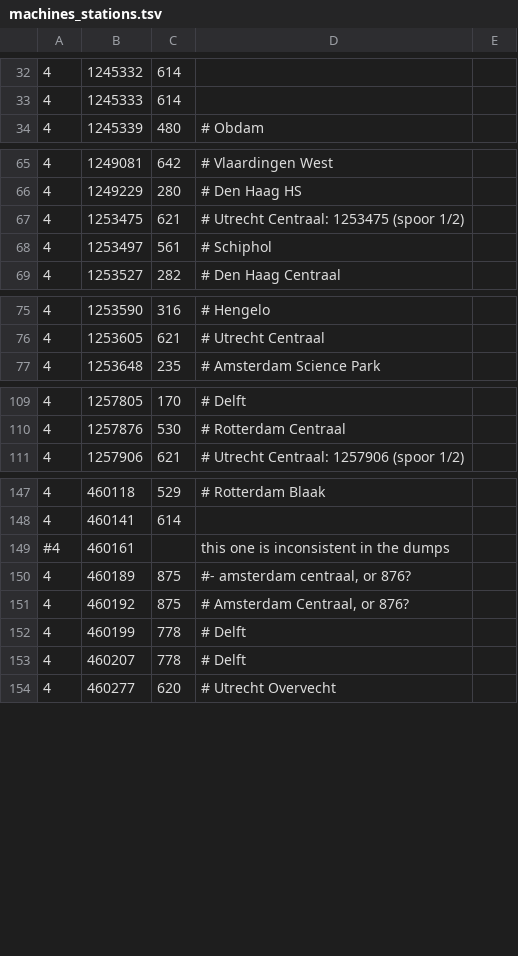
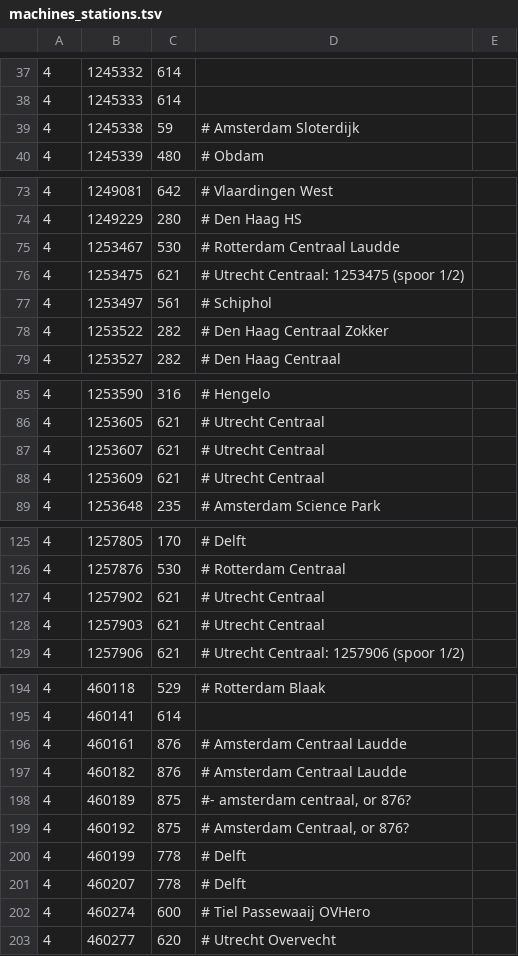
Before and after one commit to wandcode/ovc-tools, a TSV file: stations/machines_stations.tsv, drawn as a sheet; only a part is shown, gaps mark what is left out; addresses are those after the commit; the diff covers the shown part only; the diff names each change by its address in the sheet, - before the commit and + after, or states it on an @@ line.

Commit message:
Add a new import script for importing from the MachineID webdatabase.
It prints data which is inconsistent with earlier info as comment, for
manual resolution. And indeed, some of the imported data differs from
what was already present. We'll have to verify which is correct.

```diff
--- a/stations/machines_stations.tsv
+++ b/stations/machines_stations.tsv
+row 39: 4 | 1245338 | 59 | # Amsterdam Sloterdijk
+row 75: 4 | 1253467 | 530 | # Rotterdam Centraal Laudde
+row 78: 4 | 1253522 | 282 | # Den Haag Centraal Zokker
+row 87: 4 | 1253607 | 621 | # Utrecht Centraal
+row 88: 4 | 1253609 | 621 | # Utrecht Centraal
+row 127: 4 | 1257902 | 621 | # Utrecht Centraal
+row 128: 4 | 1257903 | 621 | # Utrecht Centraal
-A196: #4
+A196: 4
-C196: (empty)
+C196: 876
-D196: this one is inconsistent in the dumps
+D196: # Amsterdam Centraal Laudde
+row 197: 4 | 460182 | 876 | # Amsterdam Centraal Laudde
+row 202: 4 | 460274 | 600 | # Tiel Passewaaij OVHero
```
Also changed, not shown: 46 added rows, 2 moved rows and 2 edited cells elsewhere in this file, 1 other file.
